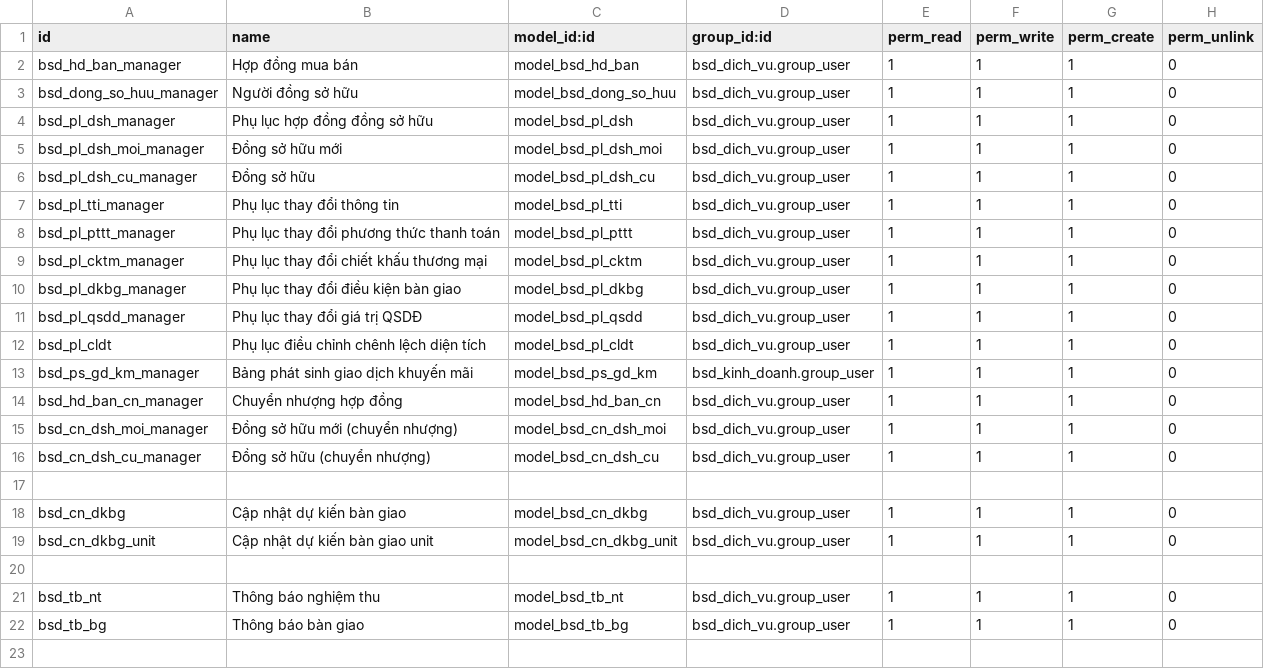
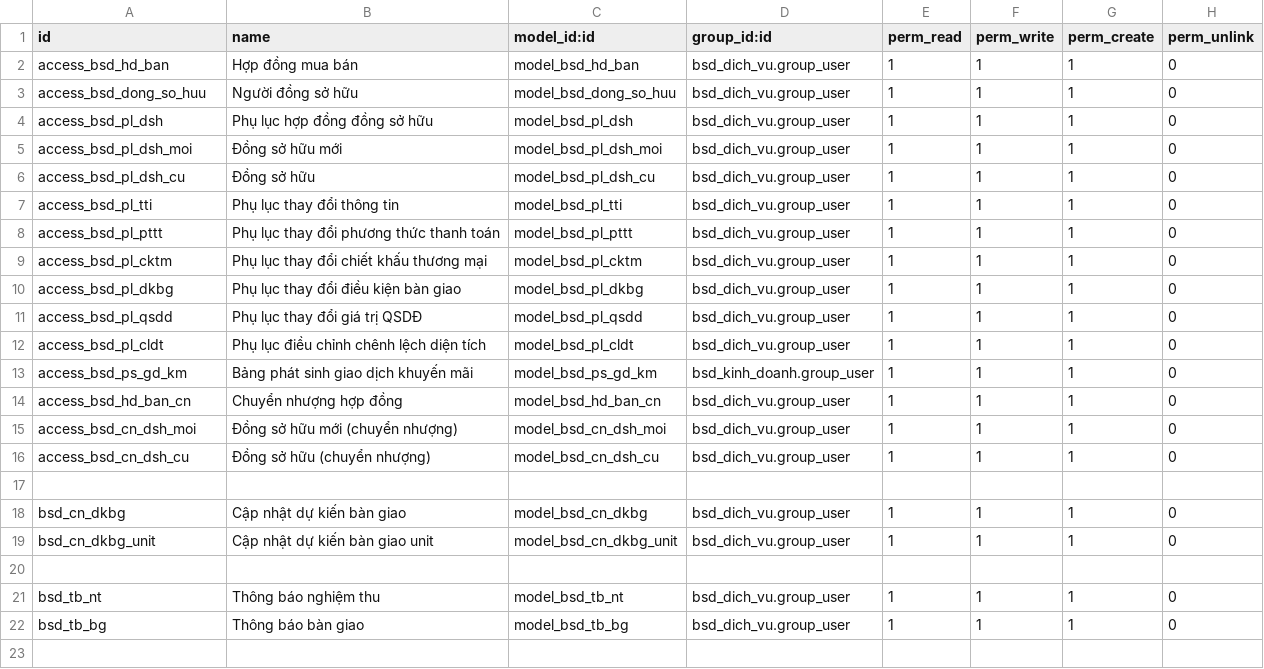
Before and after one commit to bsdinsights/realestate, a CSV file: bsd_dich_vu/security/ir.model.access.csv, drawn as a sheet; only a part is shown.

```diff
--- a/bsd_dich_vu/security/ir.model.access.csv
+++ b/bsd_dich_vu/security/ir.model.access.csv
@@ -1,17 +1,17 @@
 id,name,model_id:id,group_id:id,perm_read,perm_write,perm_create,perm_unlink
-bsd_hd_ban_manager,Hợp đồng mua bán,model_bsd_hd_ban,bsd_dich_vu.group_user,1,1,1,0
-bsd_dong_so_huu_manager,Người đồng sở hữu,model_bsd_dong_so_huu,bsd_dich_vu.group_user,1,1,1,0
-bsd_pl_dsh_manager,Phụ lục hợp đồng đồng sở hữu,model_bsd_pl_dsh,bsd_dich_vu.group_user,1,1,1,0
-bsd_pl_dsh_moi_manager,Đồng sở hữu mới,model_bsd_pl_dsh_moi,bsd_dich_vu.group_user,1,1,1,0
-bsd_pl_dsh_cu_manager,Đồng sở hữu,model_bsd_pl_dsh_cu,bsd_dich_vu.group_user,1,1,1,0
-bsd_pl_tti_manager,Phụ lục thay đổi thông tin,model_bsd_pl_tti,bsd_dich_vu.group_user,1,1,1,0
-bsd_pl_pttt_manager,Phụ lục thay đổi phương thức thanh toán,model_bsd_pl_pttt,bsd_dich_vu.group_user,1,1,1,0
-bsd_pl_cktm_manager,Phụ lục thay đổi chiết khấu thương mại,model_bsd_pl_cktm,bsd_dich_vu.group_user,1,1,1,0
-bsd_pl_dkbg_manager,Phụ lục thay đổi điều kiện bàn giao,model_bsd_pl_dkbg,bsd_dich_vu.group_user,1,1,1,0
-bsd_pl_qsdd_manager,Phụ lục thay đổi giá trị QSDĐ,model_bsd_pl_qsdd,bsd_dich_vu.group_user,1,1,1,0
-bsd_pl_cldt,Phụ lục điều chỉnh chênh lệch diện tích,model_bsd_pl_cldt,bsd_dich_vu.group_user,1,1,1,0
-bsd_ps_gd_km_manager, Bảng phát sinh giao dịch khuyến mãi,model_bsd_ps_gd_km,bsd_kinh_doanh.group_user,1,1,1,0
-bsd_hd_ban_cn_manager, Chuyển nhượng hợp đồng,model_bsd_hd_ban_cn,bsd_dich_vu.group_user,1,1,1,0
-bsd_cn_dsh_moi_manager, Đồng sở hữu mới (chuyển nhượng),model_bsd_cn_dsh_moi,bsd_dich_vu.group_user,1,1,1,0
-bsd_cn_dsh_cu_manager, Đồng sở hữu (chuyển nhượng),model_bsd_cn_dsh_cu,bsd_dich_vu.group_user,1,1,1,0
+access_bsd_hd_ban,Hợp đồng mua bán,model_bsd_hd_ban,bsd_dich_vu.group_user,1,1,1,0
+access_bsd_dong_so_huu,Người đồng sở hữu,model_bsd_dong_so_huu,bsd_dich_vu.group_user,1,1,1,0
+access_bsd_pl_dsh,Phụ lục hợp đồng đồng sở hữu,model_bsd_pl_dsh,bsd_dich_vu.group_user,1,1,1,0
+access_bsd_pl_dsh_moi,Đồng sở hữu mới,model_bsd_pl_dsh_moi,bsd_dich_vu.group_user,1,1,1,0
+access_bsd_pl_dsh_cu,Đồng sở hữu,model_bsd_pl_dsh_cu,bsd_dich_vu.group_user,1,1,1,0
+access_bsd_pl_tti,Phụ lục thay đổi thông tin,model_bsd_pl_tti,bsd_dich_vu.group_user,1,1,1,0
+access_bsd_pl_pttt,Phụ lục thay đổi phương thức thanh toán,model_bsd_pl_pttt,bsd_dich_vu.group_user,1,1,1,0
+access_bsd_pl_cktm,Phụ lục thay đổi chiết khấu thương mại,model_bsd_pl_cktm,bsd_dich_vu.group_user,1,1,1,0
+access_bsd_pl_dkbg,Phụ lục thay đổi điều kiện bàn giao,model_bsd_pl_dkbg,bsd_dich_vu.group_user,1,1,1,0
+access_bsd_pl_qsdd,Phụ lục thay đổi giá trị QSDĐ,model_bsd_pl_qsdd,bsd_dich_vu.group_user,1,1,1,0
+access_bsd_pl_cldt,Phụ lục điều chỉnh chênh lệch diện tích,model_bsd_pl_cldt,bsd_dich_vu.group_user,1,1,1,0
+access_bsd_ps_gd_km, Bảng phát sinh giao dịch khuyến mãi,model_bsd_ps_gd_km,bsd_kinh_doanh.group_user,1,1,1,0
+access_bsd_hd_ban_cn, Chuyển nhượng hợp đồng,model_bsd_hd_ban_cn,bsd_dich_vu.group_user,1,1,1,0
+access_bsd_cn_dsh_moi, Đồng sở hữu mới (chuyển nhượng),model_bsd_cn_dsh_moi,bsd_dich_vu.group_user,1,1,1,0
+access_bsd_cn_dsh_cu, Đồng sở hữu (chuyển nhượng),model_bsd_cn_dsh_cu,bsd_dich_vu.group_user,1,1,1,0
 
```
Also changed, not shown: bsd_danh_muc/security/ir.model.access.csv, bsd_du_an/security/ir.model.access.csv, 29 other files.
